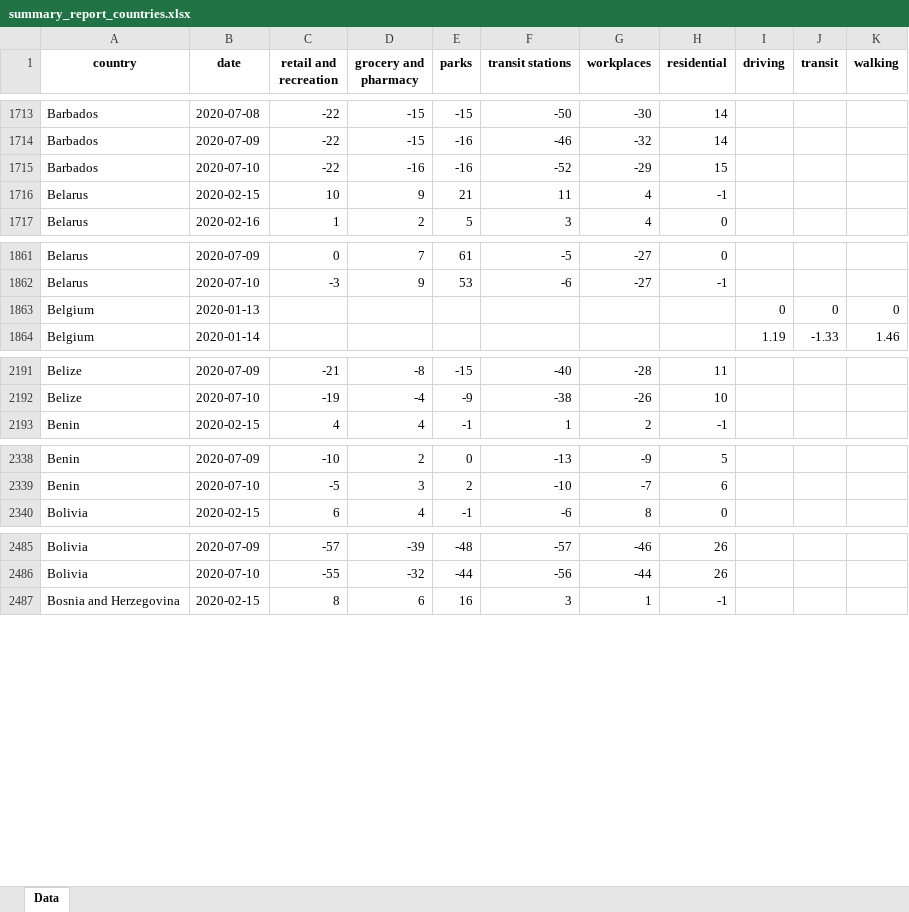
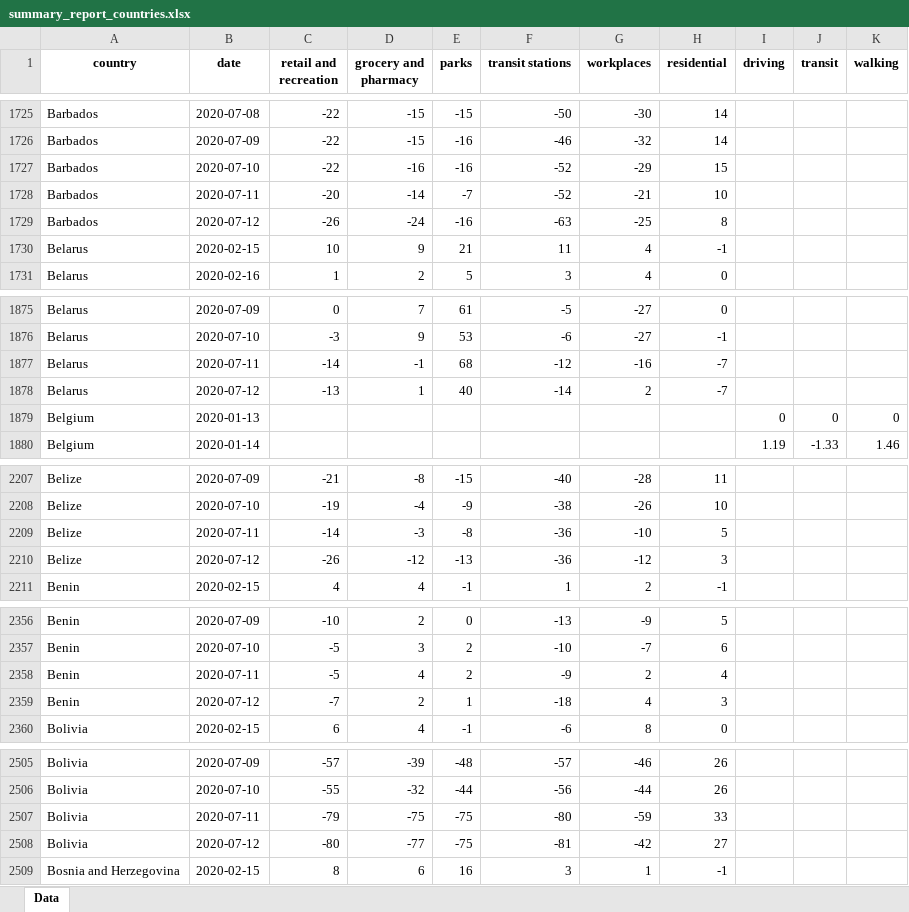
Before and after one commit to ActiveConclusion/COVID19_mobility, an Excel workbook: summary_reports/summary_report_countries.xlsx, sheet Data, drawn as a sheet; only a part is shown, gaps mark what is left out; values as stored, in another font and other column widths than the file's, no borders; the diff covers the shown part only; the diff names each change by its address in the sheet, - before the commit and + after, or states it on an @@ line.

```diff
--- a/summary_reports/summary_report_countries.xlsx (sheet Data)
+++ b/summary_reports/summary_report_countries.xlsx (sheet Data)
+row 1728: Barbados | 2020-07-11 | -20 | -14 | -7 | -52 | -21 | 10
+row 1729: Barbados | 2020-07-12 | -26 | -24 | -16 | -63 | -25 | 8
+row 1877: Belarus | 2020-07-11 | -14 | -1 | 68 | -12 | -16 | -7
+row 1878: Belarus | 2020-07-12 | -13 | 1 | 40 | -14 | 2 | -7
+row 2209: Belize | 2020-07-11 | -14 | -3 | -8 | -36 | -10 | 5
+row 2210: Belize | 2020-07-12 | -26 | -12 | -13 | -36 | -12 | 3
+row 2358: Benin | 2020-07-11 | -5 | 4 | 2 | -9 | 2 | 4
+row 2359: Benin | 2020-07-12 | -7 | 2 | 1 | -18 | 4 | 3
+row 2507: Bolivia | 2020-07-11 | -79 | -75 | -75 | -80 | -59 | 33
+row 2508: Bolivia | 2020-07-12 | -80 | -77 | -75 | -81 | -42 | 27
```
Also changed, not shown: 140 added rows and 720 edited cells elsewhere in this sheet, 6 other files.
